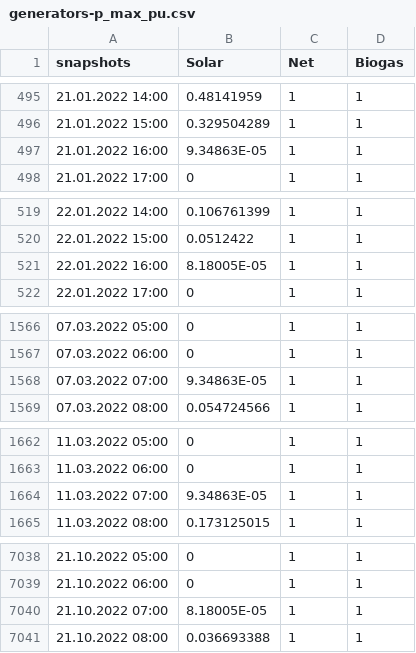
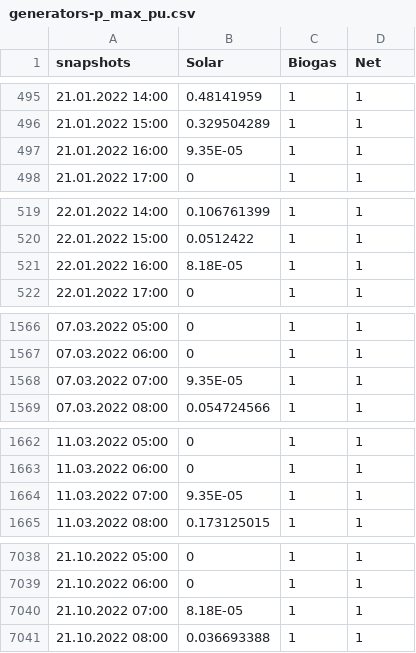
Before and after one commit to mpol99/smartgridz, a CSV file: example/generators-p_max_pu.csv, drawn as a sheet; only a part is shown, gaps mark what is left out; the diff covers the shown part only.

```diff
--- a/example/generators-p_max_pu.csv
+++ b/example/generators-p_max_pu.csv
@@ -1 +1 @@
-snapshots,Solar,Net,Biogas
+snapshots,Solar,Biogas,Net
@@ -496,3 +496,3 @@ snapshots,Solar,Net,Biogas
 21.01.2022 15:00,0.329504289,1,1
-21.01.2022 16:00,9.34863E-05,1,1
+21.01.2022 16:00,9.35E-05,1,1
 21.01.2022 17:00,0,1,1
@@ -520,3 +520,3 @@ snapshots,Solar,Net,Biogas
 22.01.2022 15:00,0.0512422,1,1
-22.01.2022 16:00,8.18005E-05,1,1
+22.01.2022 16:00,8.18E-05,1,1
 22.01.2022 17:00,0,1,1
@@ -1567,3 +1567,3 @@ snapshots,Solar,Net,Biogas
 07.03.2022 06:00,0,1,1
-07.03.2022 07:00,9.34863E-05,1,1
+07.03.2022 07:00,9.35E-05,1,1
 07.03.2022 08:00,0.054724566,1,1
@@ -1663,3 +1663,3 @@ snapshots,Solar,Net,Biogas
 11.03.2022 06:00,0,1,1
-11.03.2022 07:00,9.34863E-05,1,1
+11.03.2022 07:00,9.35E-05,1,1
 11.03.2022 08:00,0.173125015,1,1
@@ -7039,3 +7039,3 @@ snapshots,Solar,Net,Biogas
 21.10.2022 06:00,0,1,1
-21.10.2022 07:00,8.18005E-05,1,1
+21.10.2022 07:00,8.18E-05,1,1
 21.10.2022 08:00,0.036693388,1,1
```
Also changed, not shown: 2 edited cells elsewhere in this file, example/buses.csv, example/links.csv, 4 other files.
